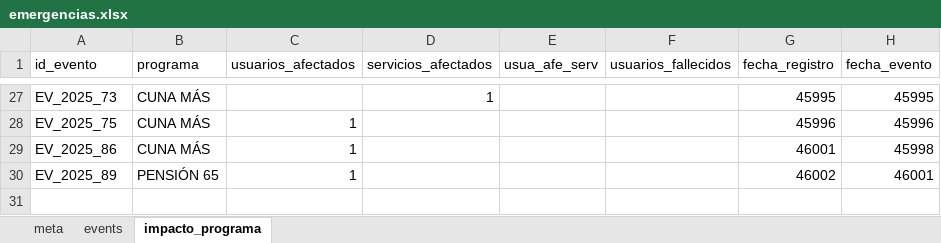
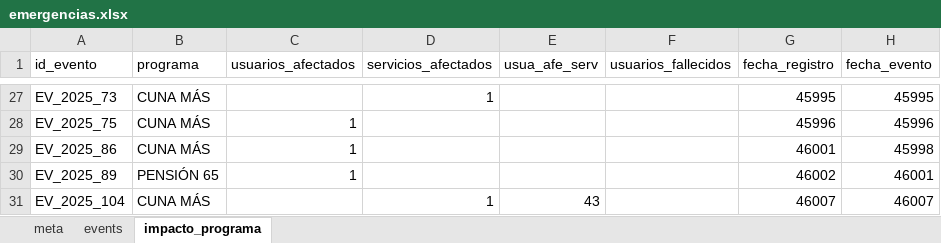
Before and after one commit to coemidis/emergencias_diarias, an Excel workbook: emergencias.xlsx, sheet impacto_programa, drawn as a sheet; only a part is shown, gaps mark what is left out; values as stored, in another font and other column widths than the file's, no borders; the diff names each change by its address in the sheet, - before the commit and + after, or states it on an @@ line.

```diff
--- a/emergencias.xlsx (sheet impacto_programa)
+++ b/emergencias.xlsx (sheet impacto_programa)
+row 31: EV_2025_104 | CUNA MÁS |  | 1 | 43 |  | 46007 | 46007
```
Also changed, not shown: sheet events.
